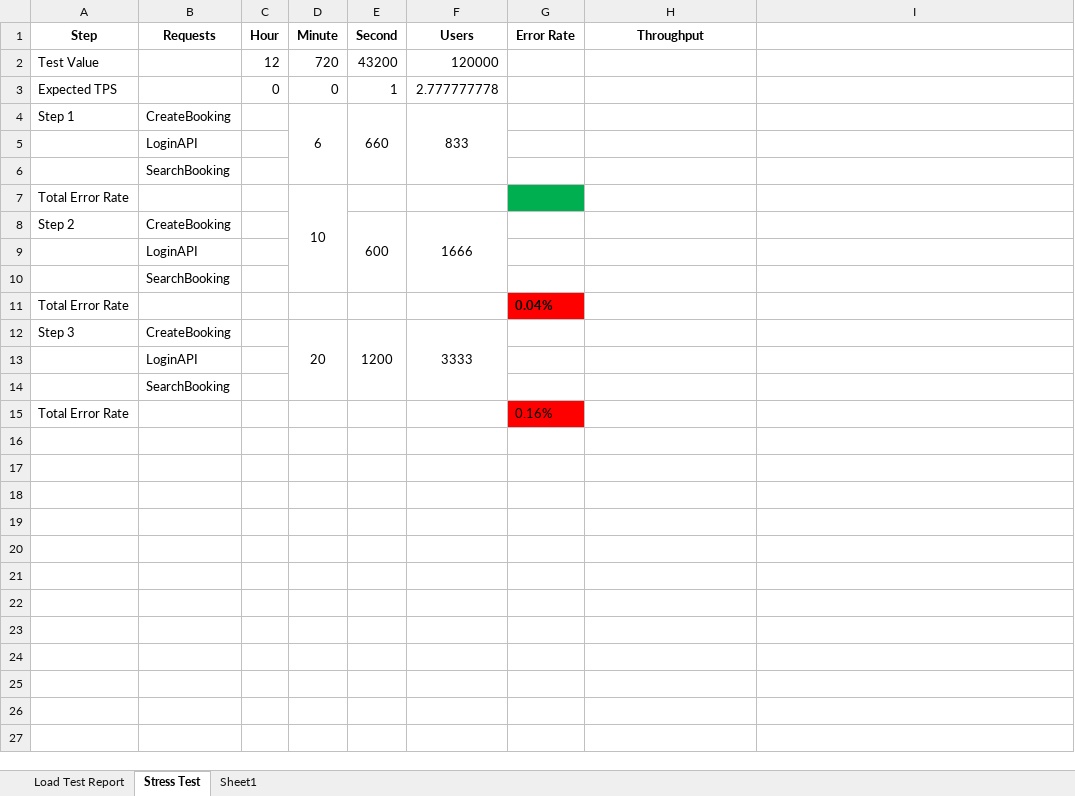
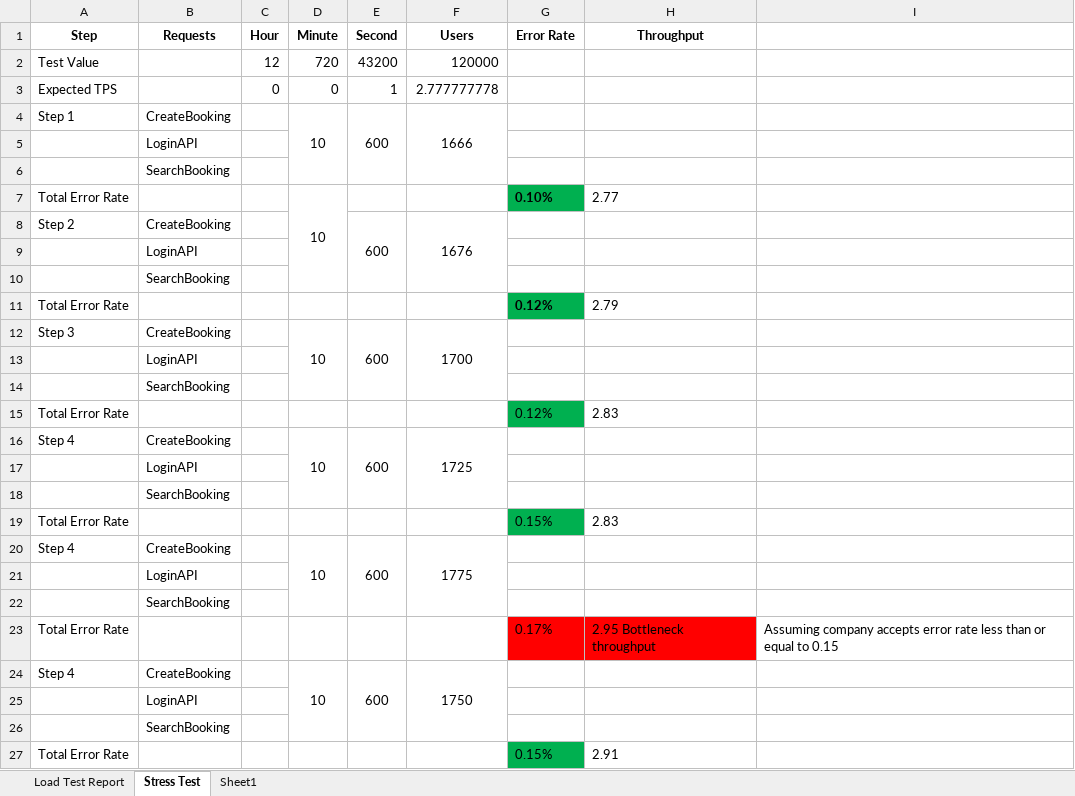
Before and after one commit to ssinthy/Jmeter-load-testing, an Excel workbook: booking-api-test-report.xlsx, sheet Stress Test, drawn as a sheet; values as stored, in another font and other column widths than the file's, no borders; the diff names each change by its address in the sheet, - before the commit and + after, or states it on an @@ line.

Commit message:
Add stress test report

```diff
--- a/booking-api-test-report.xlsx (sheet Stress Test)
+++ b/booking-api-test-report.xlsx (sheet Stress Test)
-D4 (Minute): 6
+D4 (Minute): 10
-E4 (Second): 660
+E4 (Second): 600
-F4 (Users): 833
+F4 (Users): 1666
-G7 (Error Rate): (empty)
+G7 (Error Rate): 0.10%
-H7 (Throughput): (empty)
+H7 (Throughput): 2.77
-F8 (Users): 1666
+F8 (Users): 1676
-G11 (Error Rate): 0.04%
+G11 (Error Rate): 0.12%
-G11 fill: #FF0000
+G11 fill: #00B050
-H11 (Throughput): (empty)
+H11 (Throughput): 2.79
-D12 (Minute): 20
+D12 (Minute): 10
-E12 (Second): 1200
+E12 (Second): 600
-F12 (Users): 3333
+F12 (Users): 1700
-G15 (Error Rate): 0.16%
+G15 (Error Rate): 0.12%
-G15 fill: #FF0000
+G15 fill: #00B050
-H15 (Throughput): (empty)
+H15 (Throughput): 2.83
+row 16: Step 4 | CreateBooking |  | 10 | 600 | 1725
+row 17:  | LoginAPI
+row 18:  | SearchBooking
+row 19: Total Error Rate |  |  |  |  |  | 0.15% | 2.83
+row 20: Step 4 | CreateBooking |  | 10 | 600 | 1775
+row 21:  | LoginAPI
+row 22:  | SearchBooking
+row 23: Total Error Rate |  |  |  |  |  | 0.17% | 2.95 Bottleneck throughput | Assuming company accepts error rate less than or equal to 0.15
+row 24: Step 4 | CreateBooking |  | 10 | 600 | 1750
+row 25:  | LoginAPI
+row 26:  | SearchBooking
+row 27: Total Error Rate |  |  |  |  |  | 0.15% | 2.91
```
